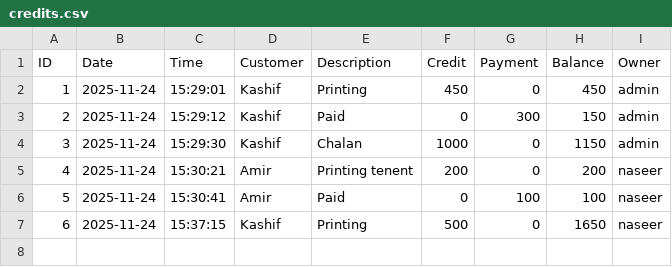
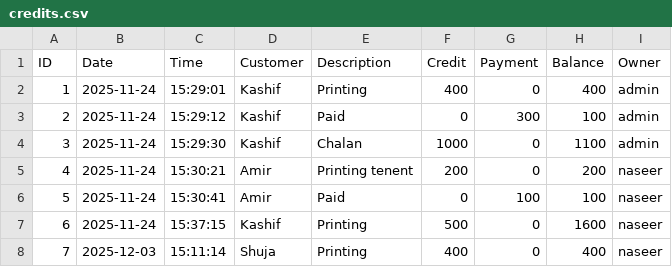
Before and after one commit to yasir13001/Khaata-Register, a CSV file: credits.csv, drawn as a sheet.

```diff
--- a/credits.csv
+++ b/credits.csv
@@ -1,7 +1,8 @@
 ID,Date,Time,Customer,Description,Credit,Payment,Balance,Owner
-1,2025-11-24,15:29:01,Kashif,Printing,450,0,450,admin
-2,2025-11-24,15:29:12,Kashif,Paid,0,300,150,admin
-3,2025-11-24,15:29:30,Kashif,Chalan,1000,0,1150,admin
+1,2025-11-24,15:29:01,Kashif,Printing,400,0,400,admin
+2,2025-11-24,15:29:12,Kashif,Paid,0,300,100,admin
+3,2025-11-24,15:29:30,Kashif,Chalan,1000,0,1100,admin
 4,2025-11-24,15:30:21,Amir,Printing tenent,200,0,200,naseer
 5,2025-11-24,15:30:41,Amir,Paid,0,100,100,naseer
-6,2025-11-24,15:37:15,Kashif,Printing,500,0,1650,naseer
+6,2025-11-24,15:37:15,Kashif,Printing,500,0,1600,naseer
+7,2025-12-03,15:11:14,Shuja,Printing,400,0,400,naseer
```
Also changed, not shown: 2 other files.
